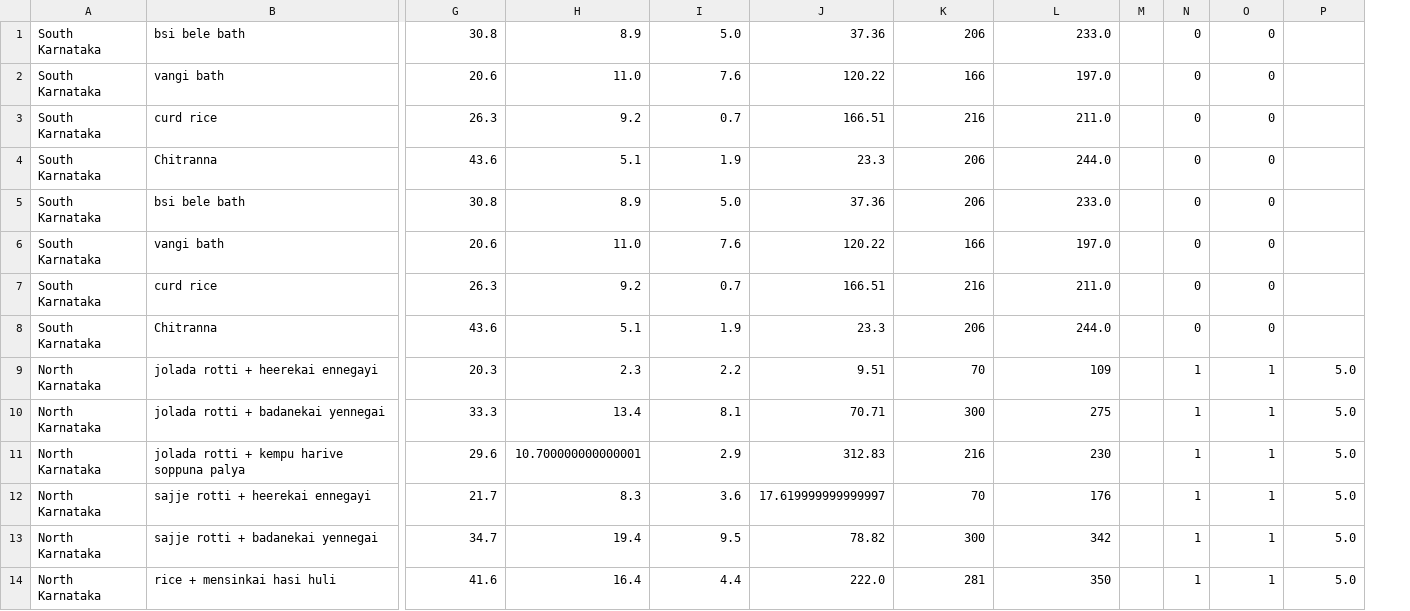
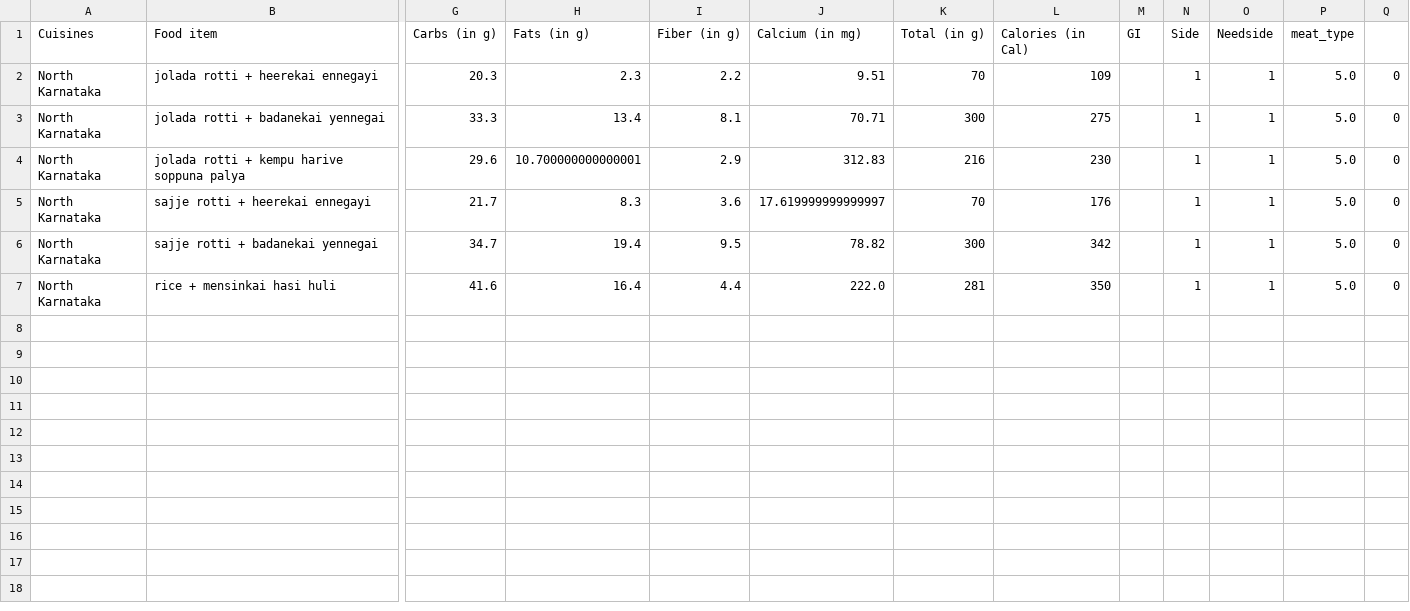
Before and after one commit to Pabsthegreat/RAPID-Internship, a CSV file: RAPID/datasets/food/Karnataka/northkarnataka/northkarnataka_l.csv, drawn as a sheet; only a part is shown, gaps mark what is left out; removed rows and columns are numbered as before the commit, all else as after; rows hold the shown columns only; the diff names each change by its address in the sheet, - before the commit and + after, or states it on an @@ line.

```diff
--- a/RAPID/datasets/food/Karnataka/northkarnataka/northkarnataka_l.csv
+++ b/RAPID/datasets/food/Karnataka/northkarnataka/northkarnataka_l.csv
-column M, empty
+column M, empty
+column Q, rows 2-7: all 0
-row 1: South Karnataka | bsi bele bath | 30.8 | 8.9 | 5.0 | 37.36 | 206 | 233.0 |  | 0 | 0
-row 2: South Karnataka | vangi bath | 20.6 | 11.0 | 7.6 | 120.22 | 166 | 197.0 |  | 0 | 0
-row 3: South Karnataka | curd rice | 26.3 | 9.2 | 0.7 | 166.51 | 216 | 211.0 |  | 0 | 0
-row 4: South Karnataka | Chitranna | 43.6 | 5.1 | 1.9 | 23.3 | 206 | 244.0 |  | 0 | 0
-row 5: South Karnataka | bsi bele bath | 30.8 | 8.9 | 5.0 | 37.36 | 206 | 233.0 |  | 0 | 0
-row 6: South Karnataka | vangi bath | 20.6 | 11.0 | 7.6 | 120.22 | 166 | 197.0 |  | 0 | 0
-row 7: South Karnataka | curd rice | 26.3 | 9.2 | 0.7 | 166.51 | 216 | 211.0 |  | 0 | 0
-row 8: South Karnataka | Chitranna | 43.6 | 5.1 | 1.9 | 23.3 | 206 | 244.0 |  | 0 | 0
+row 1: Cuisines | Food item | Carbs (in g) | Fats (in g) | Fiber (in g) | Calcium (in mg) | Total (in g) | Calories (in Cal) | GI | Side | Needside | meat_type
```
Also changed, not shown: RAPID/datasets/food/Karnataka/coastalkarnataka/coastalkarnataka_d.csv, RAPID/datasets/food/Karnataka/coastalkarnataka/coastalkarnataka_l.csv, 8 other files.
